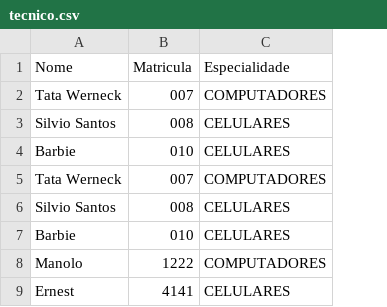
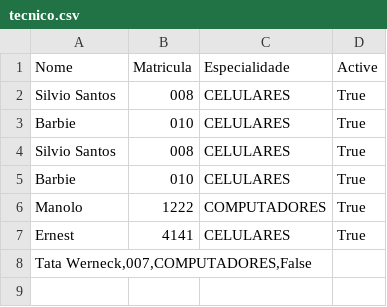
Before and after one commit to BrandaoJatoba/assistencia-tecnica, a CSV file: dados/tecnico.csv, drawn as a sheet; removed rows and columns are numbered as before the commit, all else as after; the diff names each change by its address in the sheet, - before the commit and + after, or states it on an @@ line.

```diff
--- a/dados/tecnico.csv
+++ b/dados/tecnico.csv
+column D (Active), rows 2-7: all True
-row 2: Tata Werneck | 007 | COMPUTADORES
-row 5: Tata Werneck | 007 | COMPUTADORES
+row 8: Tata Werneck,007,COMPUTADORES,False
```
Also changed, not shown: 1 other file.
